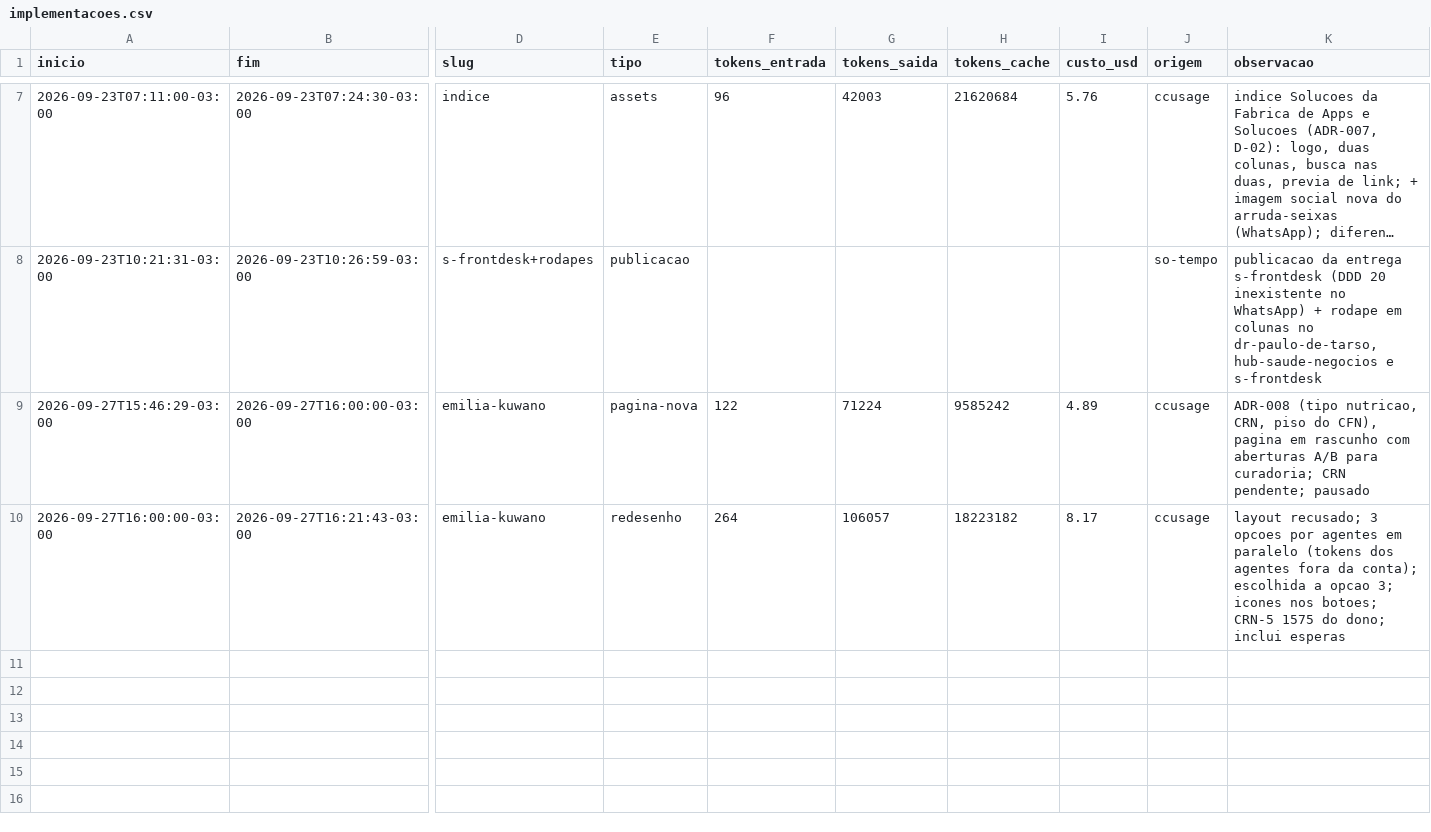
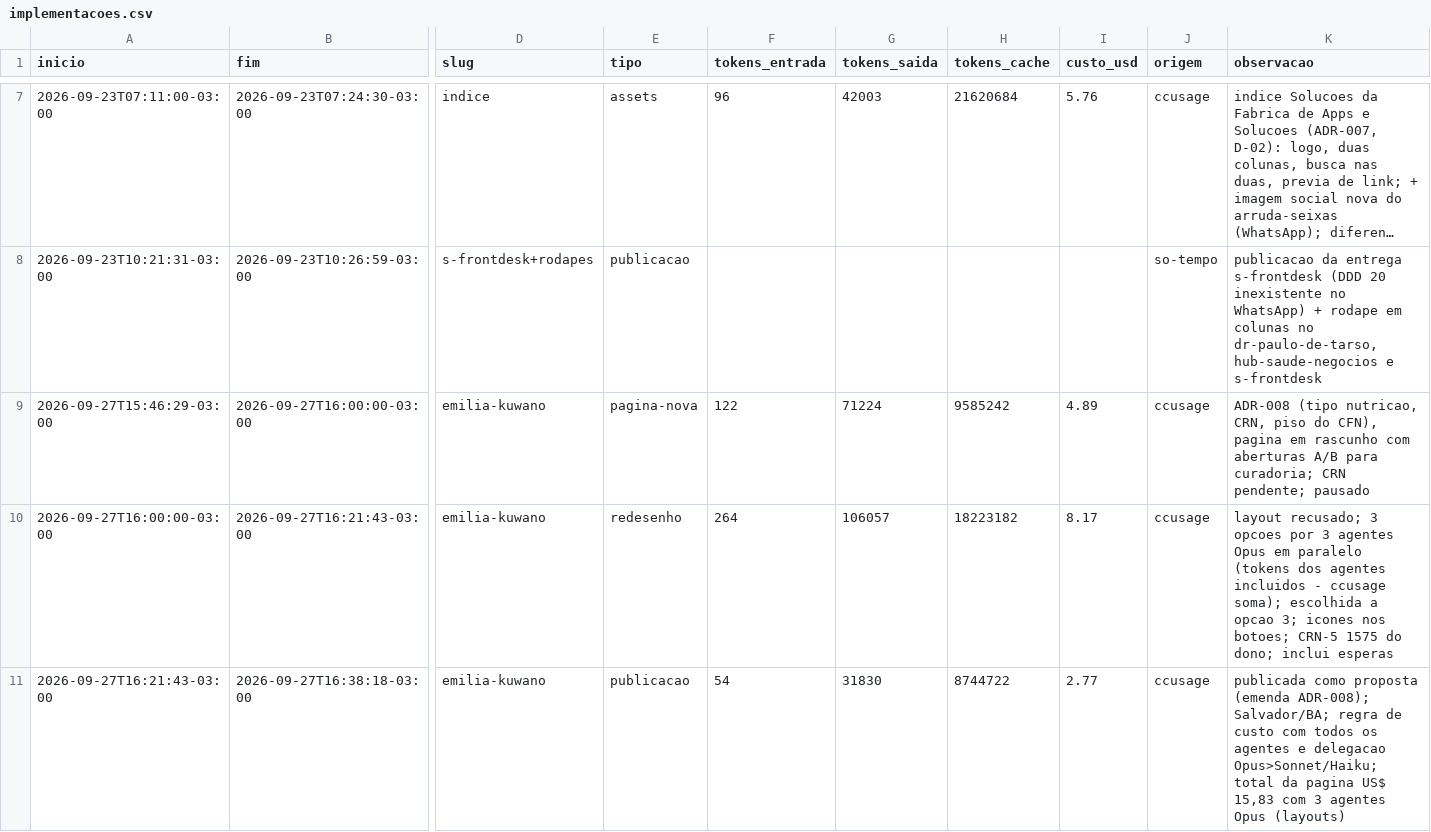
Before and after one commit to ivanclay/landing, a CSV file: docs/metricas/implementacoes.csv, drawn as a sheet; only a part is shown, gaps mark what is left out; long unchanged cells end in …; rows hold the shown columns only; the diff names each change by its address in the sheet, - before the commit and + after, or states it on an @@ line.

Commit message:
feat(emilia-kuwano): publica como proposta em avaliacao, Salvador BA; custo conta todos os agentes e delegacao Opus Sonnet Haiku -- pedido do dono, emenda ADR-008

```diff
--- a/docs/metricas/implementacoes.csv
+++ b/docs/metricas/implementacoes.csv
-K10 (observacao): …opcoes por agentes em paralelo (tokens dos agentes fora da conta); escolhida a…
+K10 (observacao): …opcoes por 3 agentes Opus em paralelo (tokens dos agentes incluidos - ccusage soma); escolhida a…
+row 11: 2026-09-27T16:21:43-03:00 | 2026-09-27T16:38:18-03:00 | emilia-kuwano | publicacao | 54 | 31830 | 8744722 | 2.77 | ccusage | publicada como proposta (emenda ADR-008); Salvador/BA; regra de custo com todos os agentes e delegacao Opus>Sonnet/Haiku; total da pagina US$ 15,83 com 3 agentes Opus (layouts)
```
Also changed, not shown: 20 other files.
